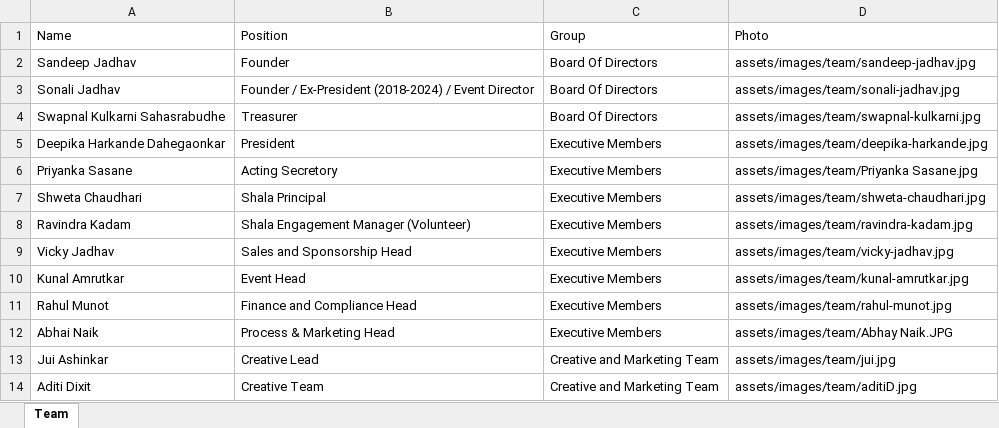
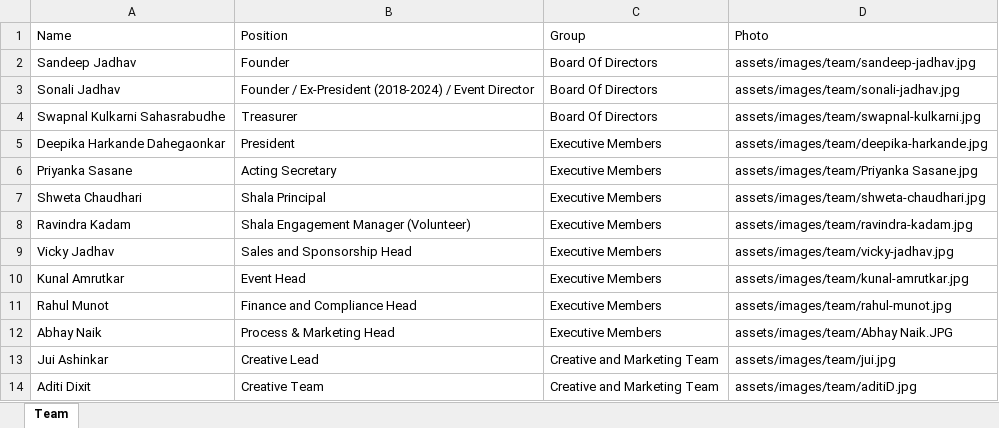
Before and after one commit to sankalpmarathimandal-debug/SankalpMarathiMandalWebsite, an Excel workbook: data/team.xlsx, sheet Team, drawn as a sheet; only a part is shown; values as stored, in another font and other column widths than the file's, no borders; the diff names each change by its address in the sheet, - before the commit and + after, or states it on an @@ line.

Commit message:
Admin: edit data/team.xlsx via table editor

```diff
--- a/data/team.xlsx (sheet Team)
+++ b/data/team.xlsx (sheet Team)
-B6 (Position): Acting Secretory
+B6 (Position): Acting Secretary
-A12 (Name): Abhai Naik
+A12 (Name): Abhay Naik
```
